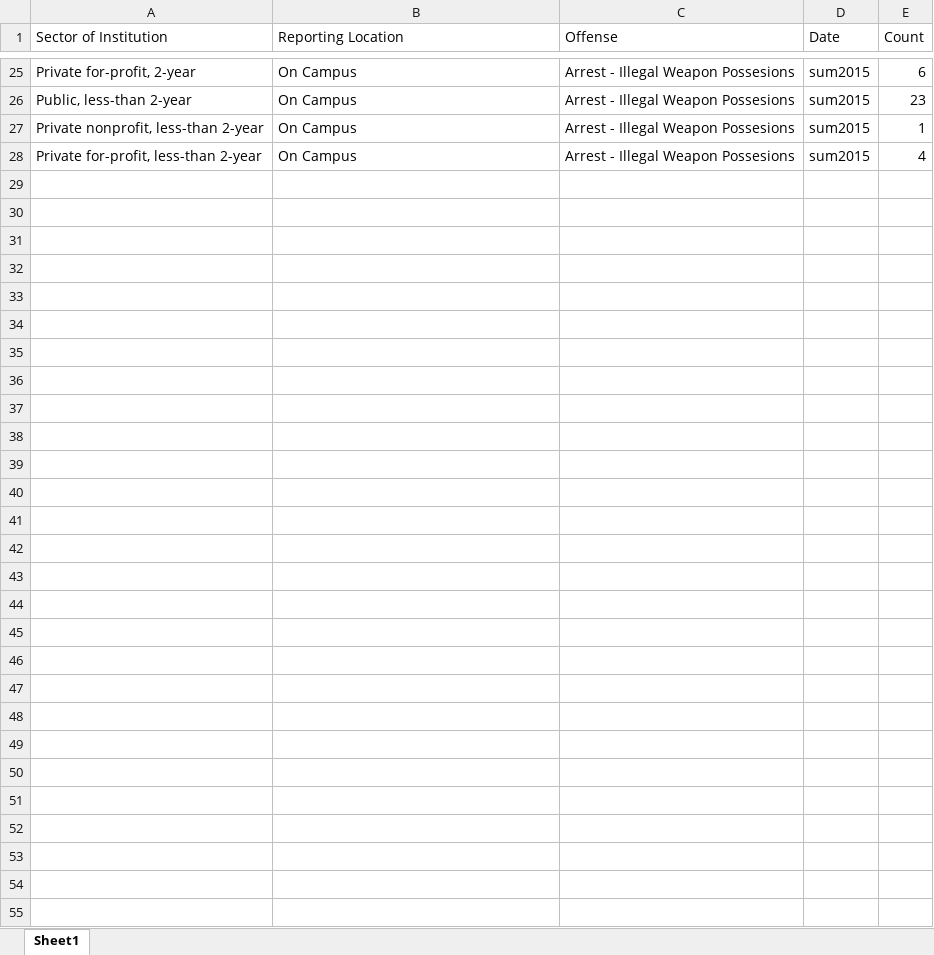
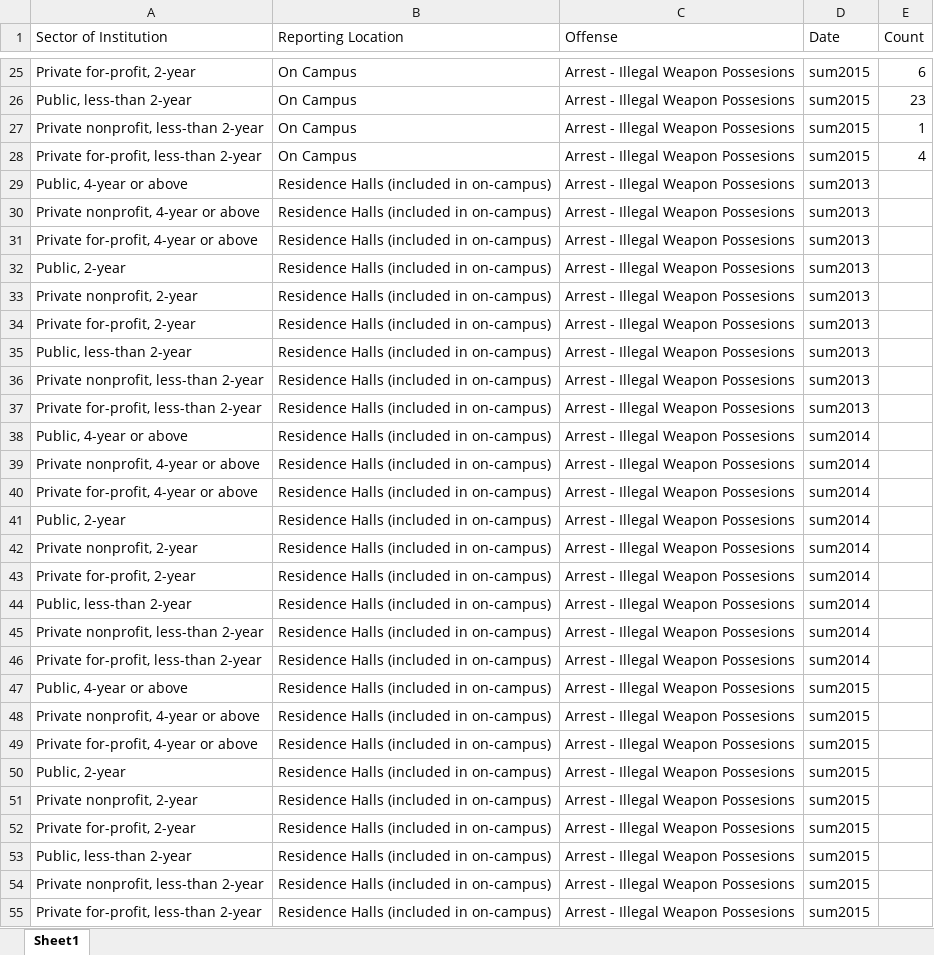
Before and after one commit to HashedDan/CampusCrimes, an Excel workbook: CampusCrimesMerged.xlsx, sheet Sheet1, drawn as a sheet; only a part is shown, gaps mark what is left out; values as stored, in another font and other column widths than the file's, no borders; the diff names each change by its address in the sheet, - before the commit and + after, or states it on an @@ line.

Commit message:
Copied and pasted (1 to 1) Sector of Institution, Offense, and Date attributes of existing records in CampusCrimesMerged.xls, but replaced Reporting Location for newly pasted records to ‘Residence Halls (included in On Campus)’.

```diff
--- a/CampusCrimesMerged.xlsx (sheet Sheet1)
+++ b/CampusCrimesMerged.xlsx (sheet Sheet1)
+row 29: Public, 4-year or above | Residence Halls (included in on-campus) | Arrest - Illegal Weapon Possesions | sum2013
+row 30: Private nonprofit, 4-year or above | Residence Halls (included in on-campus) | Arrest - Illegal Weapon Possesions | sum2013
+row 31: Private for-profit, 4-year or above | Residence Halls (included in on-campus) | Arrest - Illegal Weapon Possesions | sum2013
+row 32: Public, 2-year | Residence Halls (included in on-campus) | Arrest - Illegal Weapon Possesions | sum2013
+row 33: Private nonprofit, 2-year | Residence Halls (included in on-campus) | Arrest - Illegal Weapon Possesions | sum2013
+row 34: Private for-profit, 2-year | Residence Halls (included in on-campus) | Arrest - Illegal Weapon Possesions | sum2013
+row 35: Public, less-than 2-year | Residence Halls (included in on-campus) | Arrest - Illegal Weapon Possesions | sum2013
+row 36: Private nonprofit, less-than 2-year | Residence Halls (included in on-campus) | Arrest - Illegal Weapon Possesions | sum2013
+row 37: Private for-profit, less-than 2-year | Residence Halls (included in on-campus) | Arrest - Illegal Weapon Possesions | sum2013
+row 38: Public, 4-year or above | Residence Halls (included in on-campus) | Arrest - Illegal Weapon Possesions | sum2014
+row 39: Private nonprofit, 4-year or above | Residence Halls (included in on-campus) | Arrest - Illegal Weapon Possesions | sum2014
+row 40: Private for-profit, 4-year or above | Residence Halls (included in on-campus) | Arrest - Illegal Weapon Possesions | sum2014
+row 41: Public, 2-year | Residence Halls (included in on-campus) | Arrest - Illegal Weapon Possesions | sum2014
+row 42: Private nonprofit, 2-year | Residence Halls (included in on-campus) | Arrest - Illegal Weapon Possesions | sum2014
+row 43: Private for-profit, 2-year | Residence Halls (included in on-campus) | Arrest - Illegal Weapon Possesions | sum2014
+row 44: Public, less-than 2-year | Residence Halls (included in on-campus) | Arrest - Illegal Weapon Possesions | sum2014
+row 45: Private nonprofit, less-than 2-year | Residence Halls (included in on-campus) | Arrest - Illegal Weapon Possesions | sum2014
+row 46: Private for-profit, less-than 2-year | Residence Halls (included in on-campus) | Arrest - Illegal Weapon Possesions | sum2014
+row 47: Public, 4-year or above | Residence Halls (included in on-campus) | Arrest - Illegal Weapon Possesions | sum2015
+row 48: Private nonprofit, 4-year or above | Residence Halls (included in on-campus) | Arrest - Illegal Weapon Possesions | sum2015
+row 49: Private for-profit, 4-year or above | Residence Halls (included in on-campus) | Arrest - Illegal Weapon Possesions | sum2015
+row 50: Public, 2-year | Residence Halls (included in on-campus) | Arrest - Illegal Weapon Possesions | sum2015
+row 51: Private nonprofit, 2-year | Residence Halls (included in on-campus) | Arrest - Illegal Weapon Possesions | sum2015
+row 52: Private for-profit, 2-year | Residence Halls (included in on-campus) | Arrest - Illegal Weapon Possesions | sum2015
+row 53: Public, less-than 2-year | Residence Halls (included in on-campus) | Arrest - Illegal Weapon Possesions | sum2015
+row 54: Private nonprofit, less-than 2-year | Residence Halls (included in on-campus) | Arrest - Illegal Weapon Possesions | sum2015
+row 55: Private for-profit, less-than 2-year | Residence Halls (included in on-campus) | Arrest - Illegal Weapon Possesions | sum2015
```
